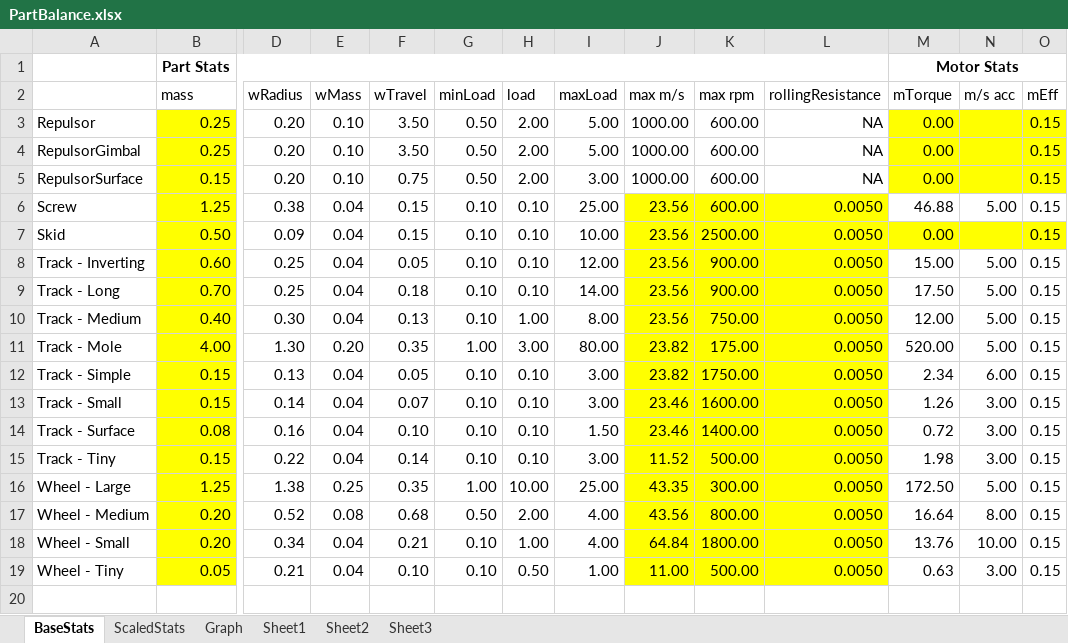
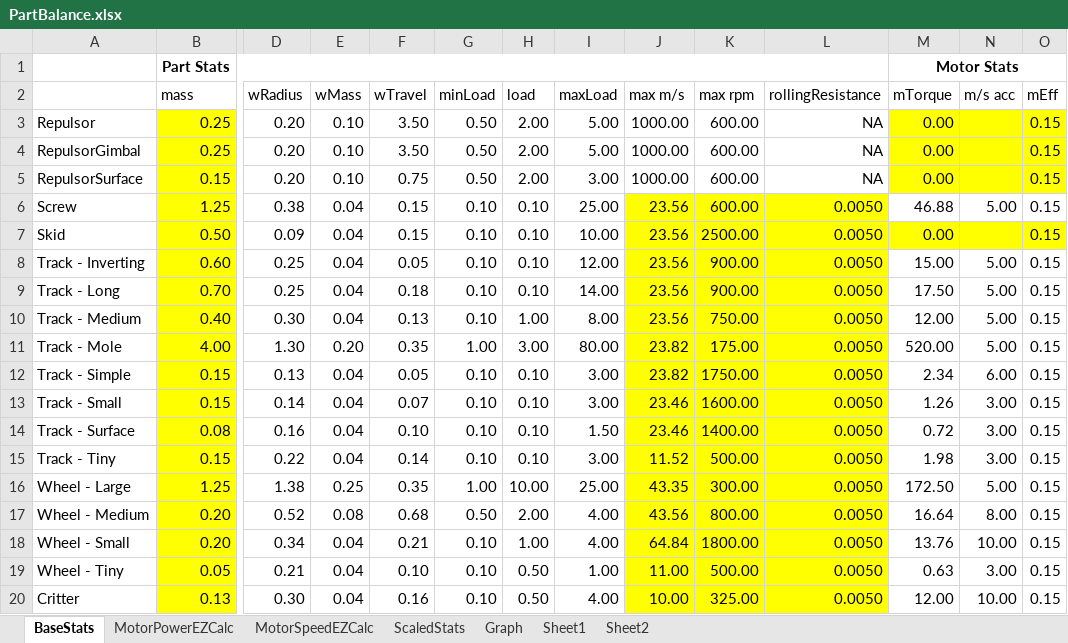
Before and after one commit to shadowmage45/KerbalFoundries2, an Excel workbook: Resources/PartBalance.xlsx, sheet BaseStats, drawn as a sheet; only a part is shown, gaps mark what is left out; values as stored, in another font and other column widths than the file's, no borders; rows hold the shown columns only; the diff names each change by its address in the sheet, - before the commit and + after, or states it on an @@ line.

```diff
--- a/Resources/PartBalance.xlsx (sheet BaseStats)
+++ b/Resources/PartBalance.xlsx (sheet BaseStats)
-sheet tab: Sheet3
+sheet tab: MotorPowerEZCalc
+sheet tab: MotorSpeedEZCalc
@@ sheet tab order changed: BaseStats | MotorPowerEZCalc | MotorSpeedEZCalc | ScaledStats | Graph | Sheet1 | Sheet2 @@
+row 20: Critter | 0.13 | 0.30 | 0.04 | 0.16 | 0.10 | 0.50 | 4.00 | 10.00 | 325.00 | 0.0050 | 12.00 | 10.00 | 0.15
```
Also changed, not shown: sheet MotorPowerEZCalc, charts or pictures, 5 other files.
